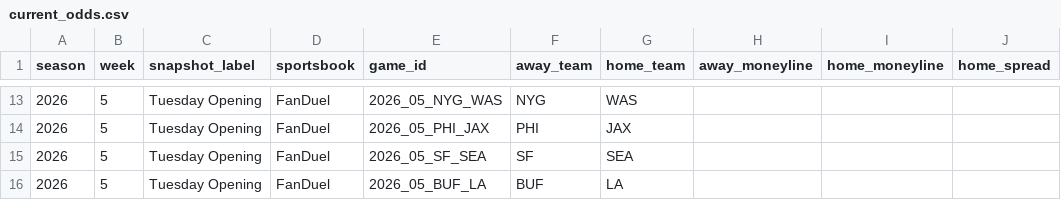
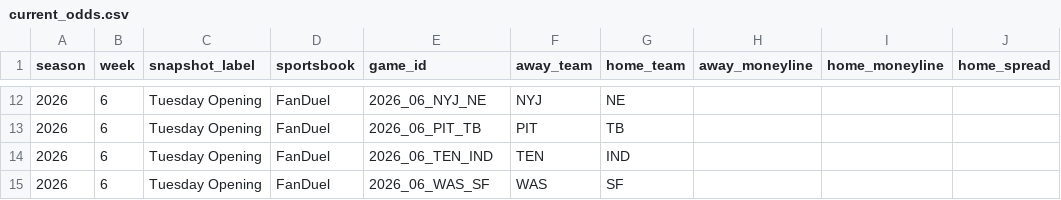
Before and after one commit to meverhart913/nfl-odds-input, a CSV file: odds/current_odds.csv, drawn as a sheet; only a part is shown, gaps mark what is left out; the diff covers the shown part only.

```diff
--- a/odds/current_odds.csv
+++ b/odds/current_odds.csv
@@ -13,4 +12,4 @@ season,week,snapshot_label,sportsbook,game_id,away_team,home_team,away_moneyline
-2026,5,Tuesday Opening,FanDuel,2026_05_NYG_WAS,NYG,WAS,,,
-2026,5,Tuesday Opening,FanDuel,2026_05_PHI_JAX,PHI,JAX,,,
-2026,5,Tuesday Opening,FanDuel,2026_05_SF_SEA,SF,SEA,,,
-2026,5,Tuesday Opening,FanDuel,2026_05_BUF_LA,BUF,LA,,,
+2026,6,Tuesday Opening,FanDuel,2026_06_NYJ_NE,NYJ,NE,,,
+2026,6,Tuesday Opening,FanDuel,2026_06_PIT_TB,PIT,TB,,,
+2026,6,Tuesday Opening,FanDuel,2026_06_TEN_IND,TEN,IND,,,
+2026,6,Tuesday Opening,FanDuel,2026_06_WAS_SF,WAS,SF,,,
```
Also changed, not shown: 1 added row, 2 removed rows and 34 edited cells elsewhere in this file.
